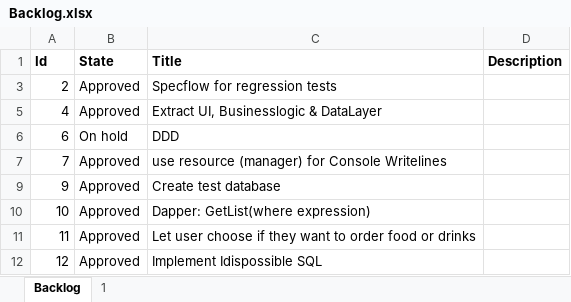
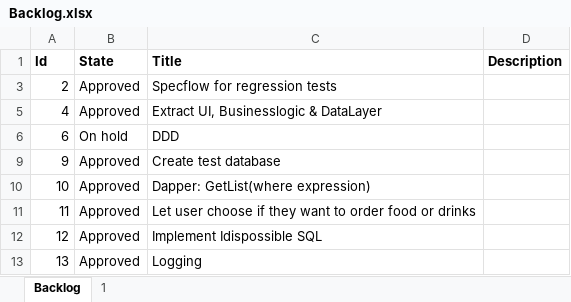
Before and after one commit to ttlaare/Bored.TestableConsoleApp, an Excel workbook: TestableConsoleApp/Backlog.xlsx, sheet Backlog, drawn as a sheet; values as stored, in another font and other column widths than the file's, no borders; removed rows and columns are numbered as before the commit, all else as after; the diff names each change by its address in the sheet, - before the commit and + after, or states it on an @@ line.

Commit message:
added backlog items

```diff
--- a/TestableConsoleApp/Backlog.xlsx (sheet Backlog)
+++ b/TestableConsoleApp/Backlog.xlsx (sheet Backlog)
-row 7: 7 | Approved | use resource (manager) for Console Writelines
+row 13: 13 | Approved | Logging
```
Also changed, not shown: hidden cells, 1 other file.
